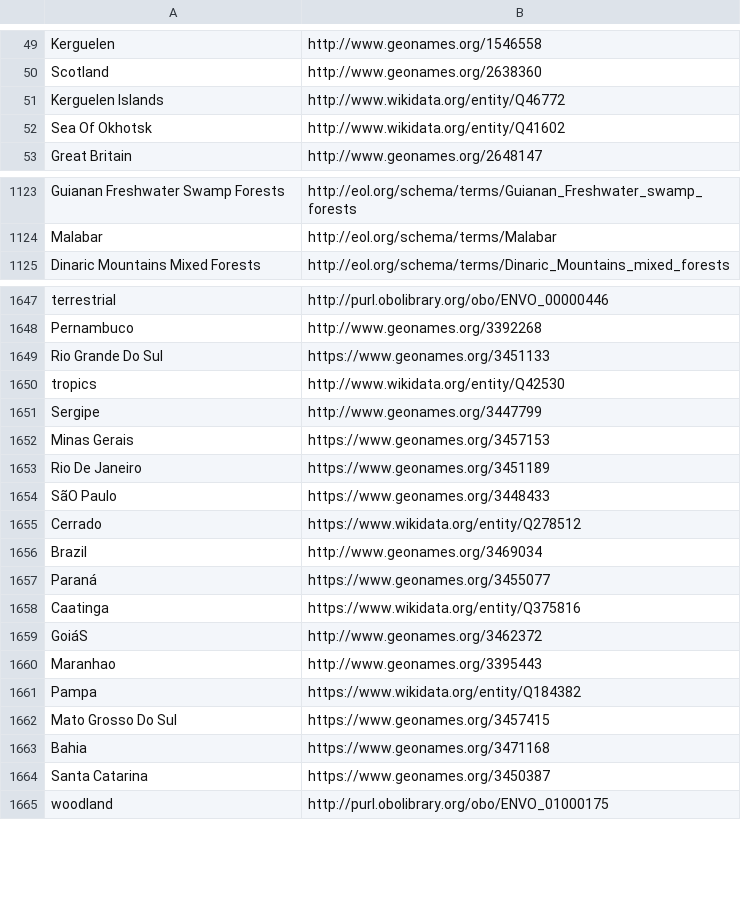
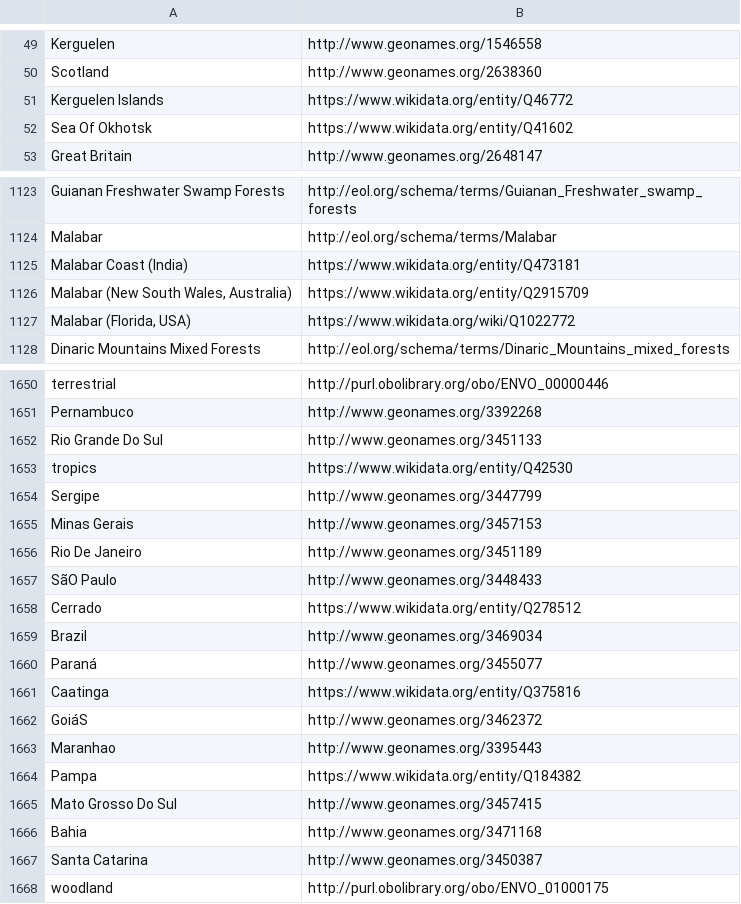
Before and after one commit to eliagbayani/EOL-connector-data-files, a CSV file: Pensoft_project/ver 3/eol-geonames.csv, drawn as a sheet; only a part is shown, gaps mark what is left out; the diff covers the shown part only.

Commit message:
Update eol-geonames.csv

```diff
--- a/Pensoft_project/ver 3/eol-geonames.csv
+++ b/Pensoft_project/ver 3/eol-geonames.csv
@@ -50,4 +50,4 @@ Kerguelen,http://www.geonames.org/1546558
 Scotland,http://www.geonames.org/2638360
-Kerguelen Islands,http://www.wikidata.org/entity/Q46772
-Sea Of Okhotsk,http://www.wikidata.org/entity/Q41602
+Kerguelen Islands,https://www.wikidata.org/entity/Q46772
+Sea Of Okhotsk,https://www.wikidata.org/entity/Q41602
 Great Britain,http://www.geonames.org/2648147
@@ -1124,2 +1124,5 @@ Guianan Freshwater Swamp Forests,http://eol.org/schema/terms/Guianan_Freshwater_
 Malabar,http://eol.org/schema/terms/Malabar
+Malabar Coast (India),https://www.wikidata.org/entity/Q473181
+"Malabar (New South Wales, Australia)",https://www.wikidata.org/entity/Q2915709
+"Malabar (Florida, USA)",https://www.wikidata.org/wiki/Q1022772
 Dinaric Mountains Mixed Forests,http://eol.org/schema/terms/Dinaric_Mountains_mixed_forests
@@ -1648,11 +1651,11 @@ terrestrial,http://purl.obolibrary.org/obo/ENVO_00000446
 Pernambuco,http://www.geonames.org/3392268
-Rio Grande Do Sul,https://www.geonames.org/3451133
-tropics,http://www.wikidata.org/entity/Q42530
+Rio Grande Do Sul,http://www.geonames.org/3451133
+tropics,https://www.wikidata.org/entity/Q42530
 Sergipe,http://www.geonames.org/3447799
-Minas Gerais,https://www.geonames.org/3457153
-Rio De Janeiro,https://www.geonames.org/3451189
-SãO Paulo,https://www.geonames.org/3448433
+Minas Gerais,http://www.geonames.org/3457153
+Rio De Janeiro,http://www.geonames.org/3451189
+SãO Paulo,http://www.geonames.org/3448433
 Cerrado,https://www.wikidata.org/entity/Q278512
 Brazil,http://www.geonames.org/3469034
-Paraná,https://www.geonames.org/3455077
+Paraná,http://www.geonames.org/3455077
 Caatinga,https://www.wikidata.org/entity/Q375816
@@ -1661,5 +1664,5 @@ Maranhao,http://www.geonames.org/3395443
 Pampa,https://www.wikidata.org/entity/Q184382
-Mato Grosso Do Sul,https://www.geonames.org/3457415
-Bahia,https://www.geonames.org/3471168
-Santa Catarina,https://www.geonames.org/3450387
+Mato Grosso Do Sul,http://www.geonames.org/3457415
+Bahia,http://www.geonames.org/3471168
+Santa Catarina,http://www.geonames.org/3450387
 woodland,http://purl.obolibrary.org/obo/ENVO_01000175
```
Also changed, not shown: 31 edited cells elsewhere in this file.
